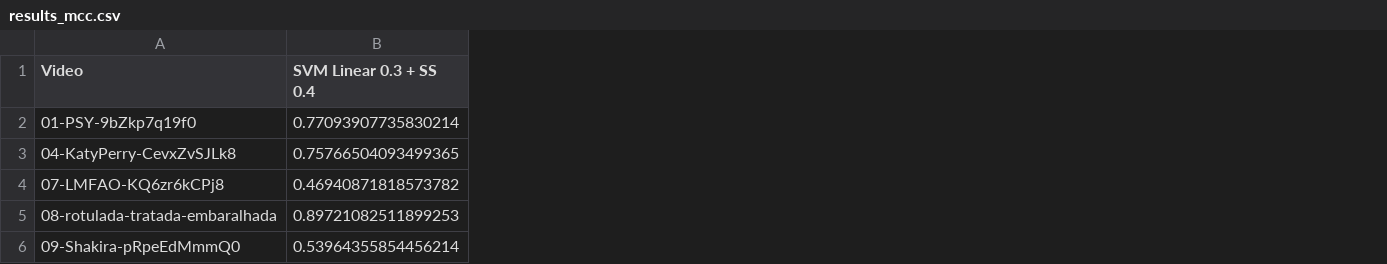
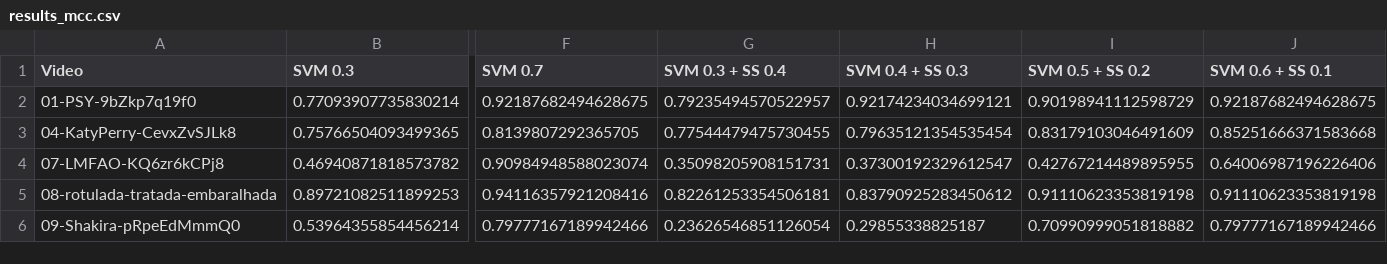
Before and after one commit to tuliocasagrande/youtube-spam-experiment, a CSV file: exp2/results/results_mcc.csv, drawn as a sheet; only a part is shown, gaps mark what is left out; the diff covers the shown part only; the diff names each change by its address in the sheet, - before the commit and + after, or states it on an @@ line.

```diff
--- a/exp2/results/results_mcc.csv
+++ b/exp2/results/results_mcc.csv
+column F (SVM 0.7), rows 2-6: 0.92187682494628675 | 0.8139807292365705 | 0.90984948588023074 | 0.94116357921208416 | 0.79777167189942466
+column G (SVM 0.3 + SS 0.4), rows 2-6: 0.79235494570522957 | 0.77544479475730455 | 0.35098205908151731 | 0.82261253354506181 | 0.23626546851126054
+column H (SVM 0.4 + SS 0.3), rows 2-6: 0.92174234034699121 | 0.79635121354535454 | 0.37300192329612547 | 0.83790925283450612 | 0.29855338825187
+column I (SVM 0.5 + SS 0.2), rows 2-6: 0.90198941112598729 | 0.83179103046491609 | 0.42767214489895955 | 0.91110623353819198 | 0.70990999051818882
+column J (SVM 0.6 + SS 0.1), rows 2-6: 0.92187682494628675 | 0.85251666371583668 | 0.64006987196226406 | 0.91110623353819198 | 0.79777167189942466
-B1: SVM Linear 0.3 + SS 0.4
+B1: SVM 0.3
```
Also changed, not shown: 3 edited cells elsewhere in this file, 30 other files.
